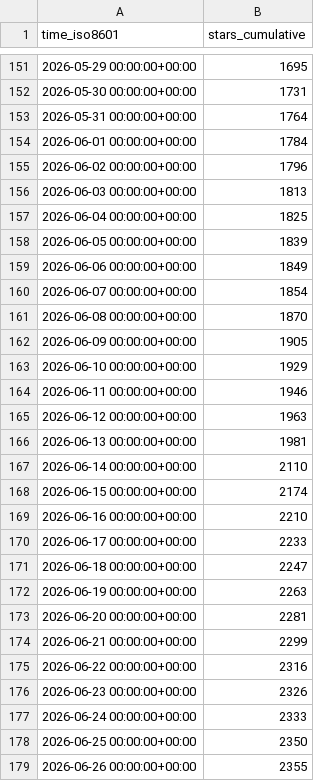
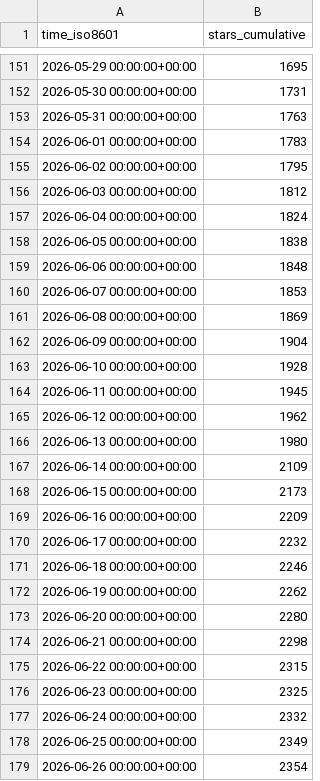
Before and after one commit to loganvxr/bambuddy, a CSV file: maziggy/bambuddy/ghrs-data/stargazers.csv, drawn as a sheet; only a part is shown, gaps mark what is left out; the diff covers the shown part only.

```diff
--- a/maziggy/bambuddy/ghrs-data/stargazers.csv
+++ b/maziggy/bambuddy/ghrs-data/stargazers.csv
@@ -152,28 +152,28 @@ time_iso8601,stars_cumulative
 2026-05-30 00:00:00+00:00,1731
-2026-05-31 00:00:00+00:00,1764
-2026-06-01 00:00:00+00:00,1784
-2026-06-02 00:00:00+00:00,1796
-2026-06-03 00:00:00+00:00,1813
-2026-06-04 00:00:00+00:00,1825
-2026-06-05 00:00:00+00:00,1839
-2026-06-06 00:00:00+00:00,1849
-2026-06-07 00:00:00+00:00,1854
-2026-06-08 00:00:00+00:00,1870
-2026-06-09 00:00:00+00:00,1905
-2026-06-10 00:00:00+00:00,1929
-2026-06-11 00:00:00+00:00,1946
-2026-06-12 00:00:00+00:00,1963
-2026-06-13 00:00:00+00:00,1981
-2026-06-14 00:00:00+00:00,2110
-2026-06-15 00:00:00+00:00,2174
-2026-06-16 00:00:00+00:00,2210
-2026-06-17 00:00:00+00:00,2233
-2026-06-18 00:00:00+00:00,2247
-2026-06-19 00:00:00+00:00,2263
-2026-06-20 00:00:00+00:00,2281
-2026-06-21 00:00:00+00:00,2299
-2026-06-22 00:00:00+00:00,2316
-2026-06-23 00:00:00+00:00,2326
-2026-06-24 00:00:00+00:00,2333
-2026-06-25 00:00:00+00:00,2350
-2026-06-26 00:00:00+00:00,2355
+2026-05-31 00:00:00+00:00,1763
+2026-06-01 00:00:00+00:00,1783
+2026-06-02 00:00:00+00:00,1795
+2026-06-03 00:00:00+00:00,1812
+2026-06-04 00:00:00+00:00,1824
+2026-06-05 00:00:00+00:00,1838
+2026-06-06 00:00:00+00:00,1848
+2026-06-07 00:00:00+00:00,1853
+2026-06-08 00:00:00+00:00,1869
+2026-06-09 00:00:00+00:00,1904
+2026-06-10 00:00:00+00:00,1928
+2026-06-11 00:00:00+00:00,1945
+2026-06-12 00:00:00+00:00,1962
+2026-06-13 00:00:00+00:00,1980
+2026-06-14 00:00:00+00:00,2109
+2026-06-15 00:00:00+00:00,2173
+2026-06-16 00:00:00+00:00,2209
+2026-06-17 00:00:00+00:00,2232
+2026-06-18 00:00:00+00:00,2246
+2026-06-19 00:00:00+00:00,2262
+2026-06-20 00:00:00+00:00,2280
+2026-06-21 00:00:00+00:00,2298
+2026-06-22 00:00:00+00:00,2315
+2026-06-23 00:00:00+00:00,2325
+2026-06-24 00:00:00+00:00,2332
+2026-06-25 00:00:00+00:00,2349
+2026-06-26 00:00:00+00:00,2354
```
Also changed, not shown: 2 added rows and 114 edited cells elsewhere in this file, maziggy/bambuddy/ghrs-data/forks.csv.
